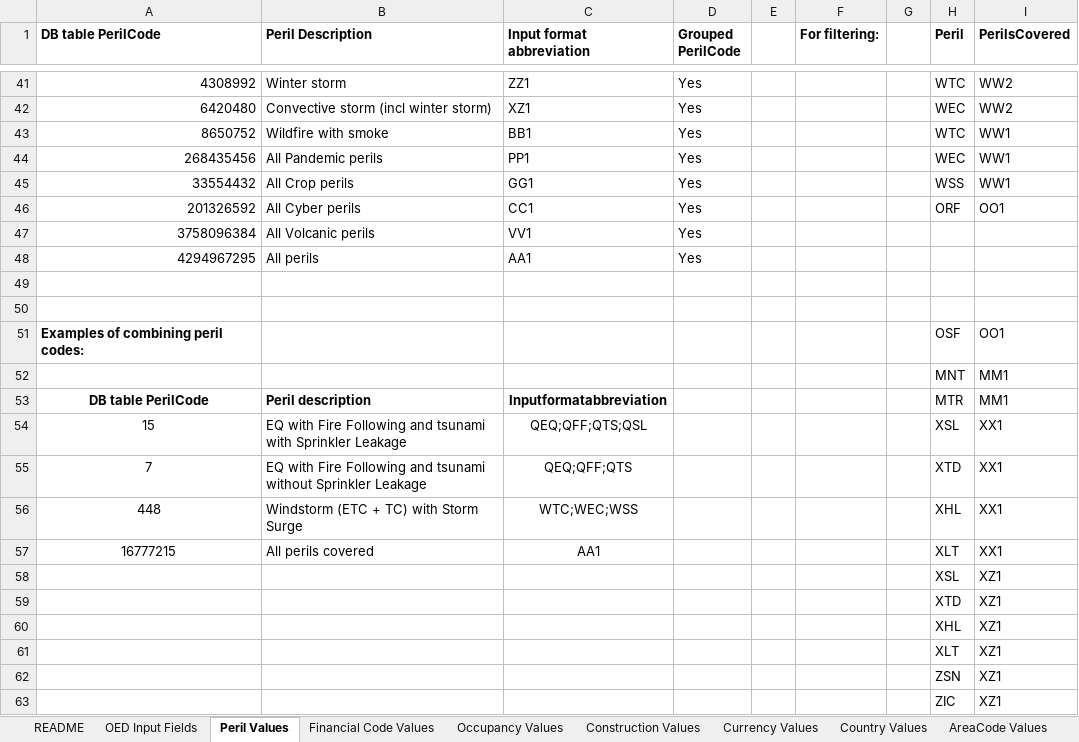
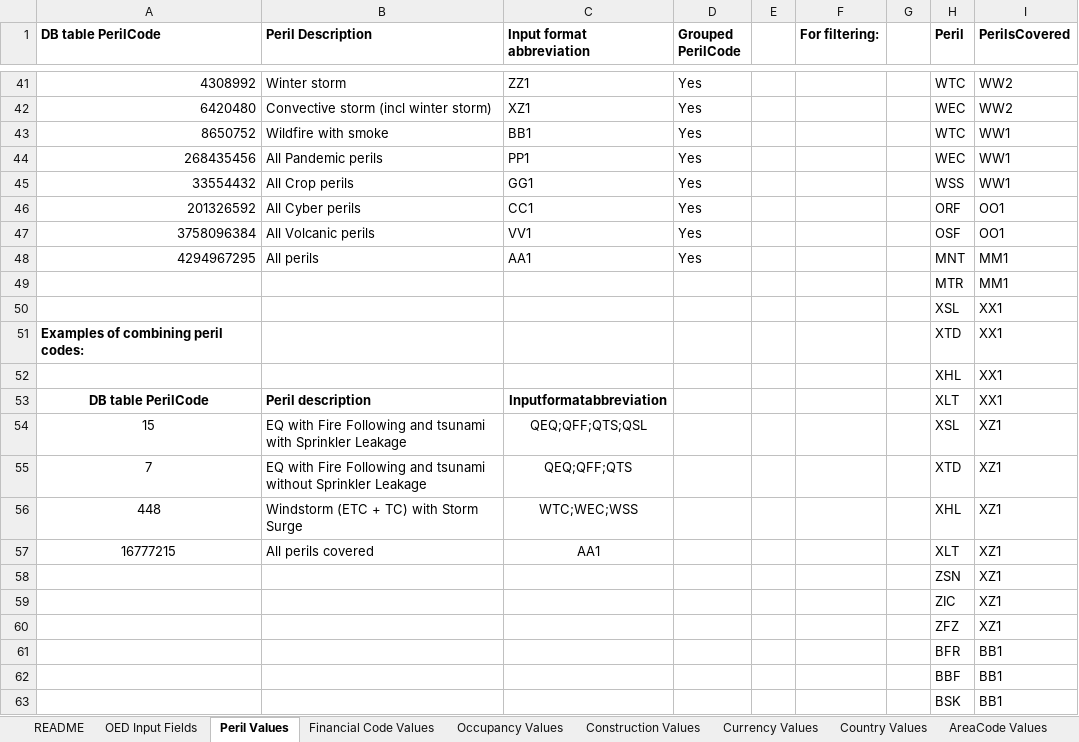
Before and after one commit to OasisLMF/ODS_OpenExposureData, an Excel workbook: OpenExposureData/Docs/OpenExposureData_Spec.xlsx, sheet Peril Values, drawn as a sheet; only a part is shown, gaps mark what is left out; the shorter side is filled out with more unchanged rows; values as stored, in another font and other column widths than the file's, no borders; removed rows and columns are numbered as before the commit, all else as after; the diff names each change by its address in the sheet, - before the commit and + after, or states it on an @@ line.

Commit message:
Update spec to remove peril blank lines

```diff
--- a/OpenExposureData/Docs/OpenExposureData_Spec.xlsx (sheet Peril Values)
+++ b/OpenExposureData/Docs/OpenExposureData_Spec.xlsx (sheet Peril Values)
-H47 (Peril): (empty)
+H47 (Peril): OSF
-I47 (PerilsCovered): (empty)
+I47 (PerilsCovered): OO1
-H48 (Peril): (empty)
+H48 (Peril): MNT
-I48 (PerilsCovered): (empty)
+I48 (PerilsCovered): MM1
-row 49: (empty)
-row 50: (empty)
-row 51: Examples of combining peril codes: |  |  |  |  |  |  | OSF | OO1
-H49 (Peril): MNT
+H49 (Peril): MTR
+row 50:  |  |  |  |  |  |  | XSL | XX1
+row 51: Examples of combining peril codes: |  |  |  |  |  |  | XTD | XX1
+row 52:  |  |  |  |  |  |  | XHL | XX1
-H53 (Peril): MTR
+H53 (Peril): XLT
-I53 (PerilsCovered): MM1
+I53 (PerilsCovered): XX1
-I54:I57 (PerilsCovered): XX1
+I54:I57 (PerilsCovered): XZ1
-row 58:  |  |  |  |  |  |  | XSL | XZ1
-row 59:  |  |  |  |  |  |  | XTD | XZ1
-row 60:  |  |  |  |  |  |  | XHL | XZ1
-row 61:  |  |  |  |  |  |  | XLT | XZ1
```
Also changed, not shown: charts or pictures.
